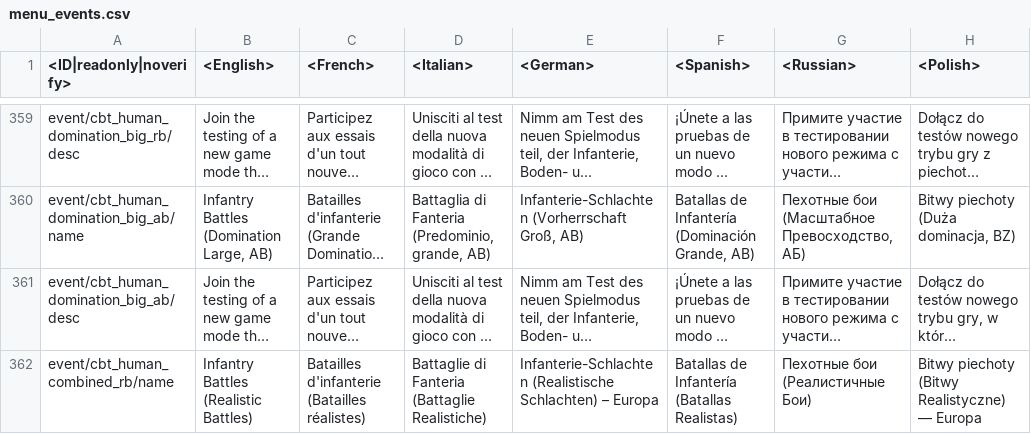
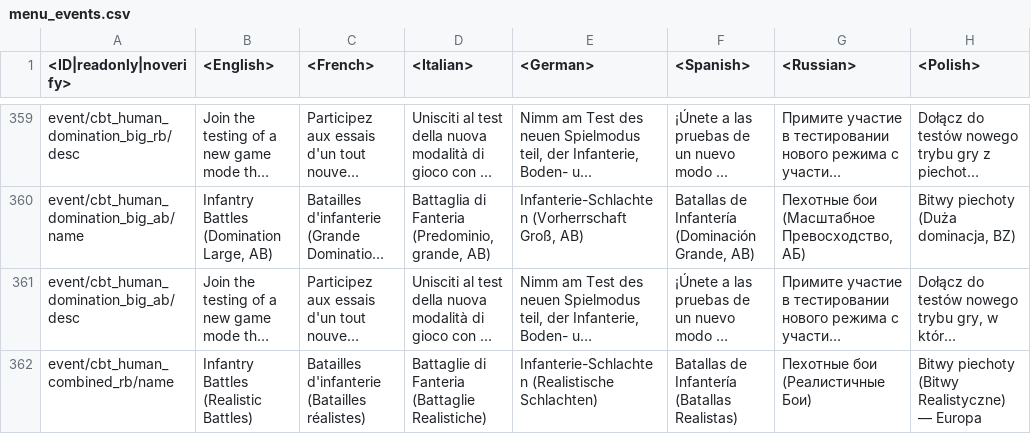
Before and after one commit to Beafty/astrbot_plugin_checkwtplayerlist, a CSV file: lang/menu_events.csv, drawn as a sheet; only a part is shown, gaps mark what is left out; long unchanged cells end in …; the diff covers the shown part only; the diff names each change by its address in the sheet, - before the commit and + after, or states it on an @@ line.

```diff
--- a/lang/menu_events.csv
+++ b/lang/menu_events.csv
-E362 (<German>): …(Realistische Schlachten) – Europa
+E362 (<German>): …(Realistische Schlachten)
```
Also changed, not shown: 3 edited cells elsewhere in this file, lang/inf.csv, lang/shop.csv, 5 other files.
